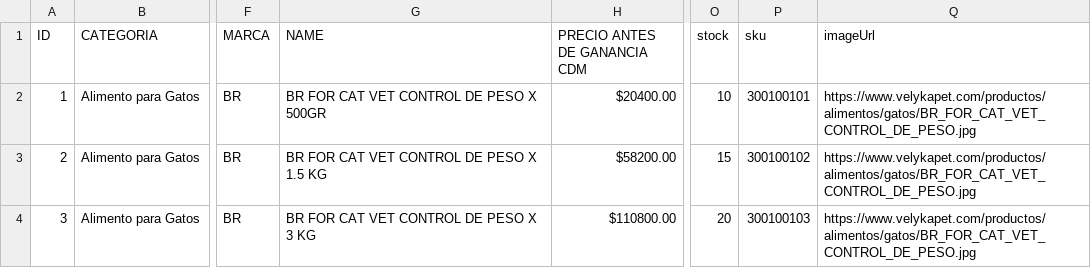
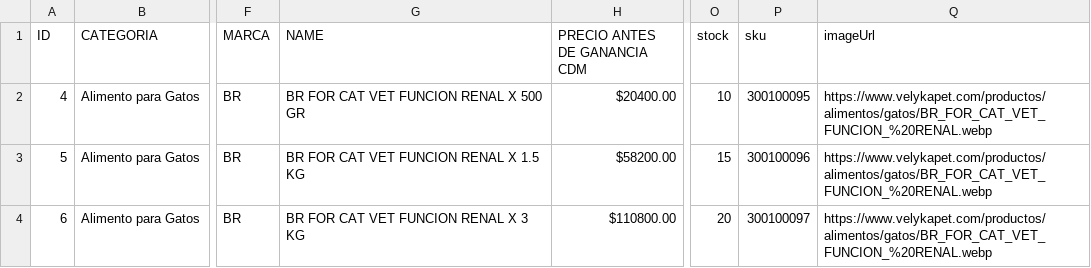
Before and after one commit to angra8410/velykapet-copia-cursor, a CSV file: backend-config/sample-products.csv, drawn as a sheet; only a part is shown, gaps mark what is left out; the diff names each change by its address in the sheet, - before the commit and + after, or states it on an @@ line.

```diff
--- a/backend-config/sample-products.csv
+++ b/backend-config/sample-products.csv
-A2 (ID): 1
+A2 (ID): 4
-G2 (NAME): BR FOR CAT VET CONTROL DE PESO X 500GR
+G2 (NAME): BR FOR CAT VET FUNCION RENAL X 500 GR
-P2 (sku): 300100101
+P2 (sku): 300100095
-Q2:Q4 (imageUrl): https://www.velykapet.com/productos/alimentos/gatos/BR_FOR_CAT_VET_CONTROL_DE_PESO.jpg
+Q2:Q4 (imageUrl): https://www.velykapet.com/productos/alimentos/gatos/BR_FOR_CAT_VET_FUNCION_%20RENAL.webp
-A3 (ID): 2
+A3 (ID): 5
-G3 (NAME): BR FOR CAT VET CONTROL DE PESO X 1.5 KG
+G3 (NAME): BR FOR CAT VET FUNCION RENAL X 1.5 KG
-P3 (sku): 300100102
+P3 (sku): 300100096
-A4 (ID): 3
+A4 (ID): 6
-G4 (NAME): BR FOR CAT VET CONTROL DE PESO X 3 KG
+G4 (NAME): BR FOR CAT VET FUNCION RENAL X 3 KG
-P4 (sku): 300100103
+P4 (sku): 300100097
```
